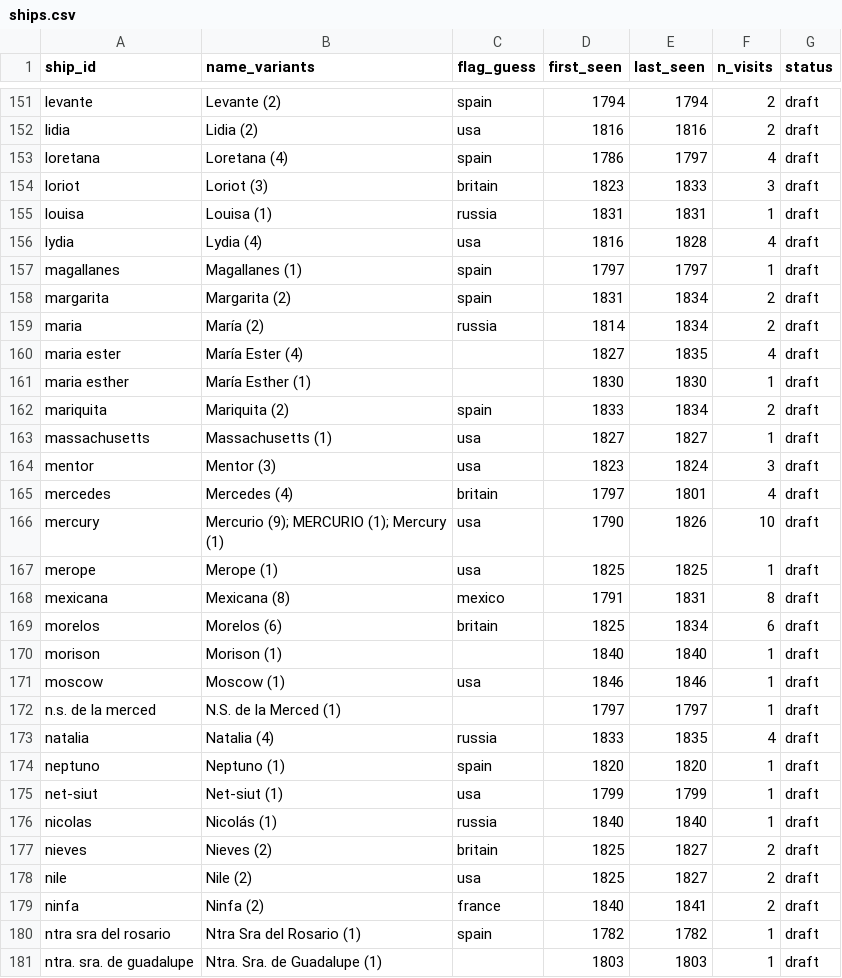
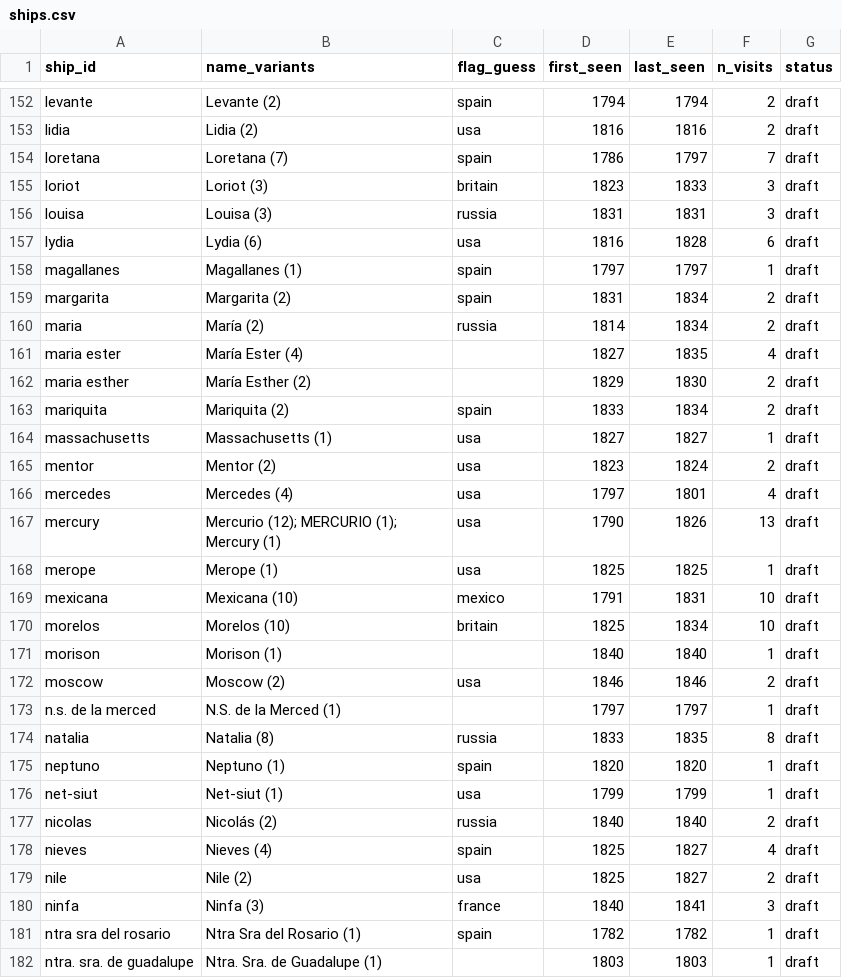
Before and after one commit to Aodhanm/california-ship-registry, a CSV file: data/ships.csv, drawn as a sheet; only a part is shown, gaps mark what is left out; the diff covers the shown part only.

```diff
--- a/data/ships.csv
+++ b/data/ships.csv
@@ -152,6 +153,6 @@ levante,Levante (2),spain,1794,1794,2,draft
 lidia,Lidia (2),usa,1816,1816,2,draft
-loretana,Loretana (4),spain,1786,1797,4,draft
+loretana,Loretana (7),spain,1786,1797,7,draft
 loriot,Loriot (3),britain,1823,1833,3,draft
-louisa,Louisa (1),russia,1831,1831,1,draft
-lydia,Lydia (4),usa,1816,1828,4,draft
+louisa,Louisa (3),russia,1831,1831,3,draft
+lydia,Lydia (6),usa,1816,1828,6,draft
 magallanes,Magallanes (1),spain,1797,1797,1,draft
@@ -160,21 +161,21 @@ maria,María (2),russia,1814,1834,2,draft
 maria ester,María Ester (4),,1827,1835,4,draft
-maria esther,María Esther (1),,1830,1830,1,draft
+maria esther,María Esther (2),,1829,1830,2,draft
 mariquita,Mariquita (2),spain,1833,1834,2,draft
 massachusetts,Massachusetts (1),usa,1827,1827,1,draft
-mentor,Mentor (3),usa,1823,1824,3,draft
-mercedes,Mercedes (4),britain,1797,1801,4,draft
-mercury,Mercurio (9); MERCURIO (1); Mercury (1),usa,1790,1826,10,draft
+mentor,Mentor (2),usa,1823,1824,2,draft
+mercedes,Mercedes (4),usa,1797,1801,4,draft
+mercury,Mercurio (12); MERCURIO (1); Mercury (1),usa,1790,1826,13,draft
 merope,Merope (1),usa,1825,1825,1,draft
-mexicana,Mexicana (8),mexico,1791,1831,8,draft
-morelos,Morelos (6),britain,1825,1834,6,draft
+mexicana,Mexicana (10),mexico,1791,1831,10,draft
+morelos,Morelos (10),britain,1825,1834,10,draft
 morison,Morison (1),,1840,1840,1,draft
-moscow,Moscow (1),usa,1846,1846,1,draft
+moscow,Moscow (2),usa,1846,1846,2,draft
 n.s. de la merced,N.S. de la Merced (1),,1797,1797,1,draft
-natalia,Natalia (4),russia,1833,1835,4,draft
+natalia,Natalia (8),russia,1833,1835,8,draft
 neptuno,Neptuno (1),spain,1820,1820,1,draft
 net-siut,Net-siut (1),usa,1799,1799,1,draft
-nicolas,Nicolás (1),russia,1840,1840,1,draft
-nieves,Nieves (2),britain,1825,1827,2,draft
+nicolas,Nicolás (2),russia,1840,1840,2,draft
+nieves,Nieves (4),spain,1825,1827,4,draft
 nile,Nile (2),usa,1825,1827,2,draft
-ninfa,Ninfa (2),france,1840,1841,2,draft
+ninfa,Ninfa (3),france,1840,1841,3,draft
 ntra sra del rosario,Ntra Sra del Rosario (1),spain,1782,1782,1,draft
```
Also changed, not shown: 2 added rows and 109 edited cells elsewhere in this file, 3 other files.
